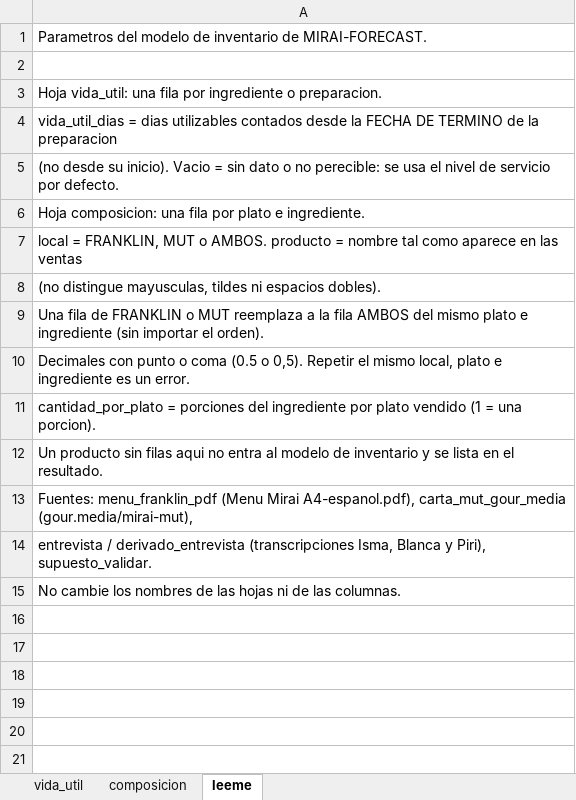
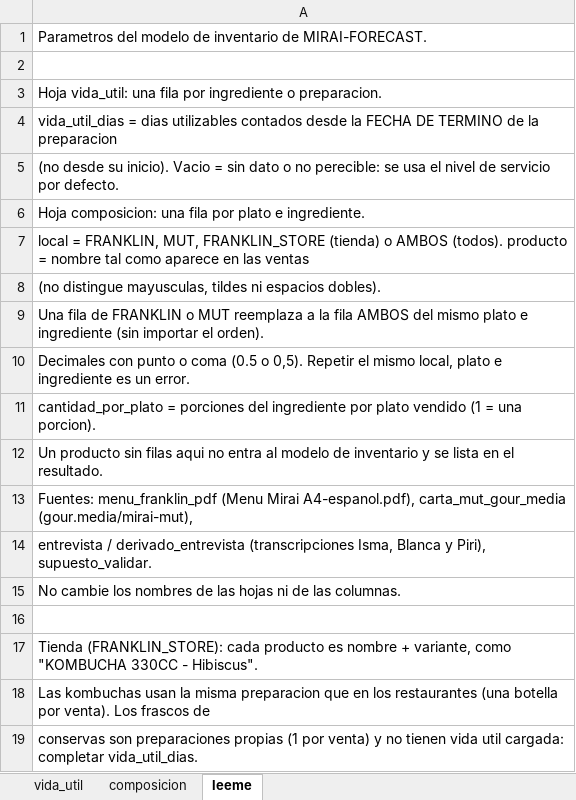
Before and after one commit to RumNCola/MIRAI-FORECAST, an Excel workbook: settings/inventario_parametros.xlsx, sheet leeme, drawn as a sheet; values as stored, in another font and other column widths than the file's, no borders; the diff names each change by its address in the sheet, - before the commit and + after, or states it on an @@ line.

```diff
--- a/settings/inventario_parametros.xlsx (sheet leeme)
+++ b/settings/inventario_parametros.xlsx (sheet leeme)
-A7: …= FRANKLIN, MUT o AMBOS. producto =…
+A7: …= FRANKLIN, MUT, FRANKLIN_STORE (tienda) o AMBOS (todos). producto =…
+row 16: (empty)
+row 17: Tienda (FRANKLIN_STORE): cada producto es nombre + variante, como "KOMBUCHA 330CC - Hibiscus".
+row 18: Las kombuchas usan la misma preparacion que en los restaurantes (una botella por venta). Los frascos de
+row 19: conservas son preparaciones propias (1 por venta) y no tienen vida util cargada: completar vida_util_dias.
```
Also changed, not shown: sheet composicion, sheet vida_util, settings/reporte_grupos.xlsx, 16 other files.
